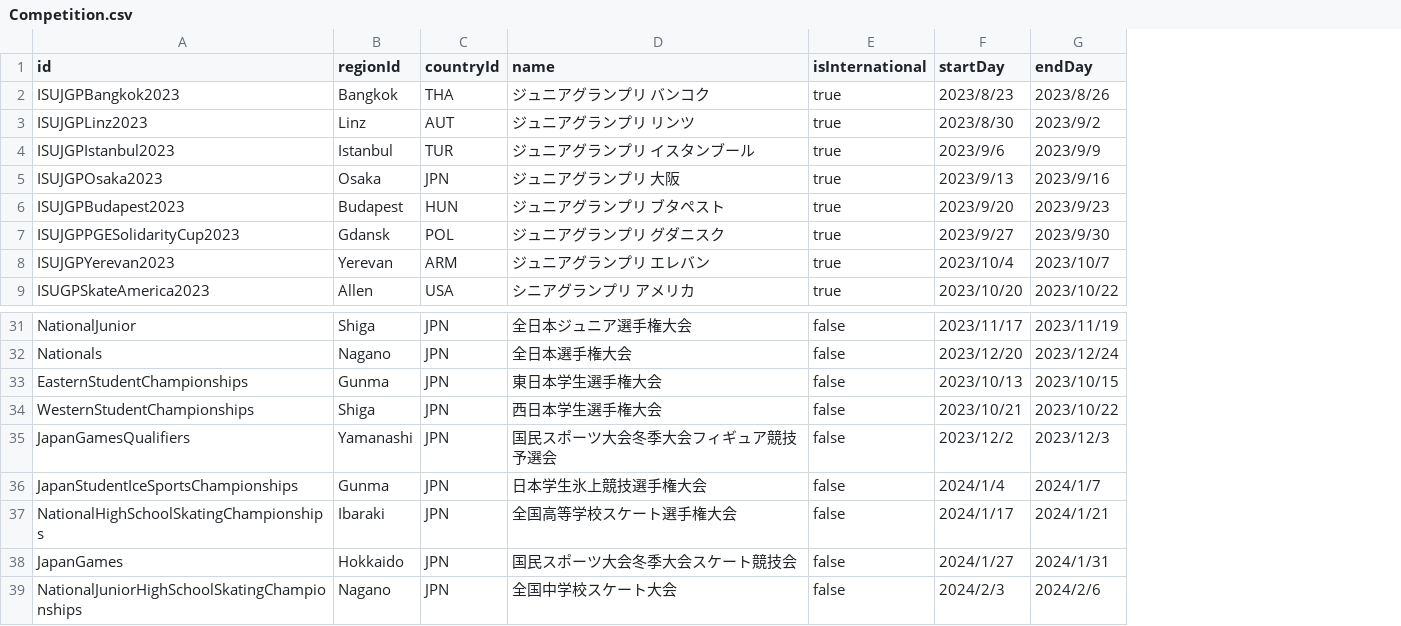
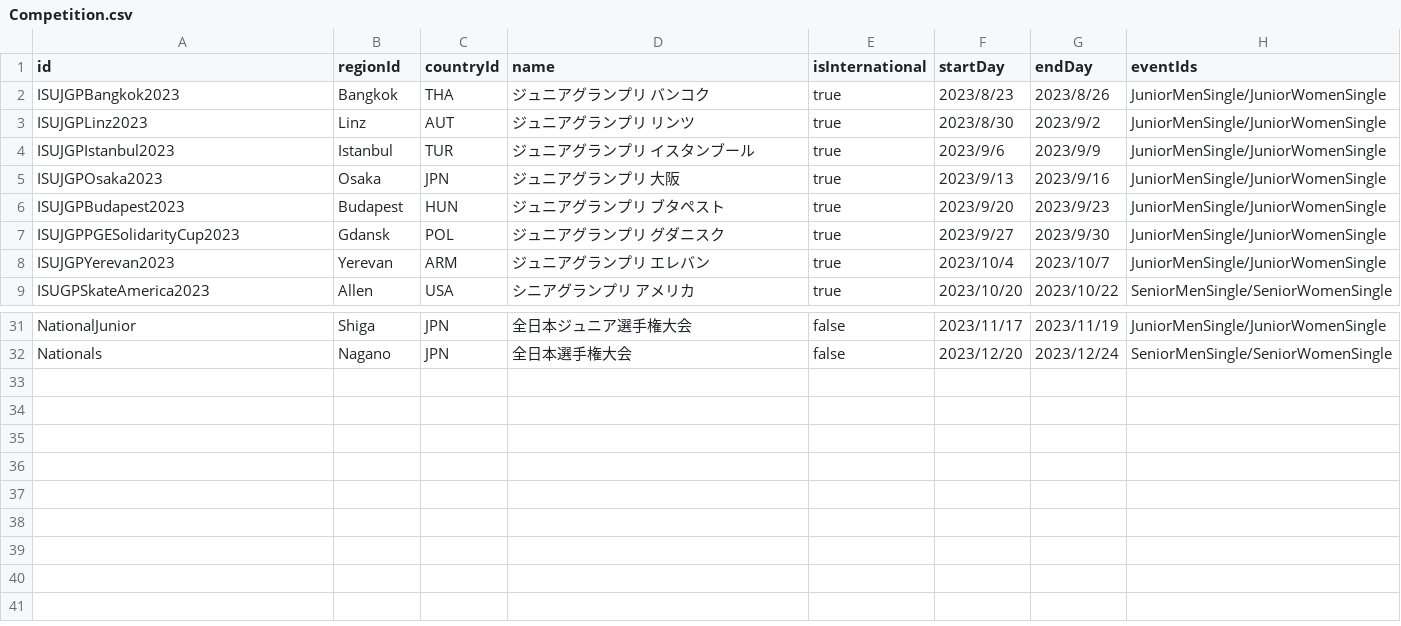
Before and after one commit to wlg-shinya/FigureSkateFrameworkForUnity, a CSV file: Fact/MasterData/2023-24/Competition.csv, drawn as a sheet; only a part is shown, gaps mark what is left out; removed rows and columns are numbered as before the commit, all else as after; the diff names each change by its address in the sheet, - before the commit and + after, or states it on an @@ line.

```diff
--- a/Fact/MasterData/2023-24/Competition.csv
+++ b/Fact/MasterData/2023-24/Competition.csv
+column H (eventIds), rows 2-9: JuniorMenSingle/JuniorWomenSingle | JuniorMenSingle/JuniorWomenSingle | JuniorMenSingle/JuniorWomenSingle | JuniorMenSingle/JuniorWomenSingle | JuniorMenSingle/JuniorWomenSingle | JuniorMenSingle/JuniorWomenSingle | JuniorMenSingle/JuniorWomenSingle | SeniorMenSingle/SeniorWomenSingle; rows 31-32: JuniorMenSingle/JuniorWomenSingle | SeniorMenSingle/SeniorWomenSingle
-row 33: EasternStudentChampionships | Gunma | JPN | 東日本学生選手権大会 | false | 2023/10/13 | 2023/10/15
-row 34: WesternStudentChampionships | Shiga | JPN | 西日本学生選手権大会 | false | 2023/10/21 | 2023/10/22
-row 35: JapanGamesQualifiers | Yamanashi | JPN | 国民スポーツ大会冬季大会フィギュア競技予選会 | false | 2023/12/2 | 2023/12/3
-row 36: JapanStudentIceSportsChampionships | Gunma | JPN | 日本学生氷上競技選手権大会 | false | 2024/1/4 | 2024/1/7
-row 37: NationalHighSchoolSkatingChampionships | Ibaraki | JPN | 全国高等学校スケート選手権大会 | false | 2024/1/17 | 2024/1/21
-row 38: JapanGames | Hokkaido | JPN | 国民スポーツ大会冬季大会スケート競技会 | false | 2024/1/27 | 2024/1/31
-row 39: NationalJuniorHighSchoolSkatingChampionships | Nagano | JPN | 全国中学校スケート大会 | false | 2024/2/3 | 2024/2/6
```
Also changed, not shown: 55 other files.
